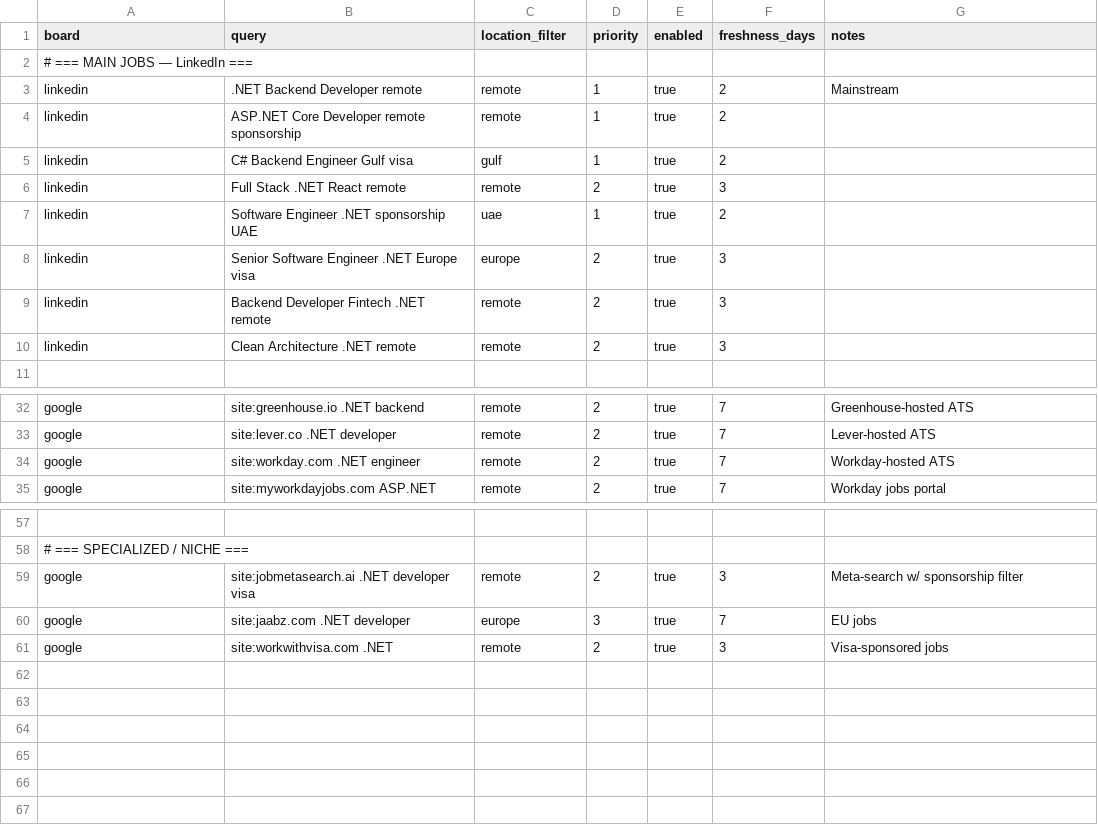
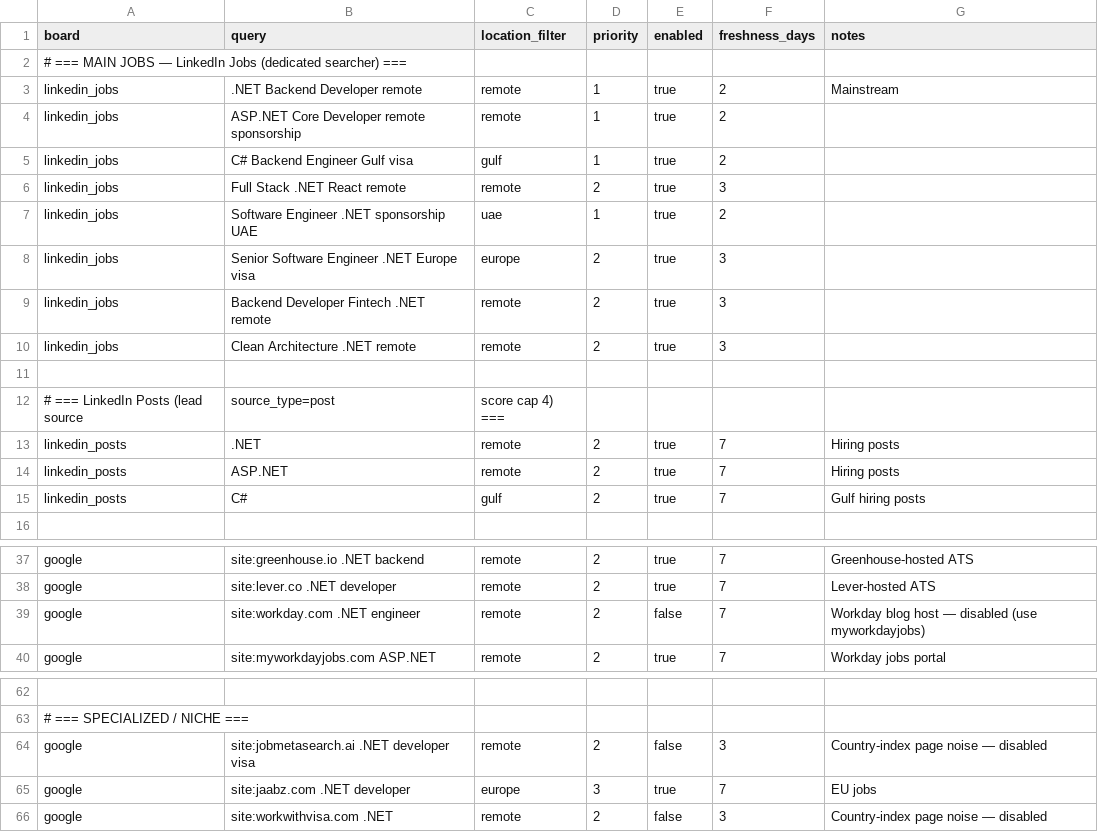
Before and after one commit to MahmoudElHassan/job-hunter, a CSV file: data/search_config.csv, drawn as a sheet; only a part is shown, gaps mark what is left out; addresses are those after the commit; the diff covers the shown part only; the diff names each change by its address in the sheet, - before the commit and + after, or states it on an @@ line.

```diff
--- a/data/search_config.csv
+++ b/data/search_config.csv
-A2 (board): # === MAIN JOBS — LinkedIn ===
+A2 (board): # === MAIN JOBS — LinkedIn Jobs (dedicated searcher) ===
-A3:A10 (board): linkedin
+A3:A10 (board): linkedin_jobs
+row 11: (empty)
+row 12: # === LinkedIn Posts (lead source | source_type=post | score cap 4) ===
+row 13: linkedin_posts | .NET | remote | 2 | true | 7 | Hiring posts
+row 14: linkedin_posts | ASP.NET | remote | 2 | true | 7 | Hiring posts
+row 15: linkedin_posts | C# | gulf | 2 | true | 7 | Gulf hiring posts
-E39 (enabled): true
+E39 (enabled): false
-G39 (notes): Workday-hosted ATS
+G39 (notes): Workday blog host — disabled (use myworkdayjobs)
-E64 (enabled): true
+E64 (enabled): false
-G64 (notes): Meta-search w/ sponsorship filter
+G64 (notes): Country-index page noise — disabled
-E66 (enabled): true
+E66 (enabled): false
-G66 (notes): Visa-sponsored jobs
+G66 (notes): Country-index page noise — disabled
```
Also changed, not shown: 2 edited cells elsewhere in this file, 9 other files.
